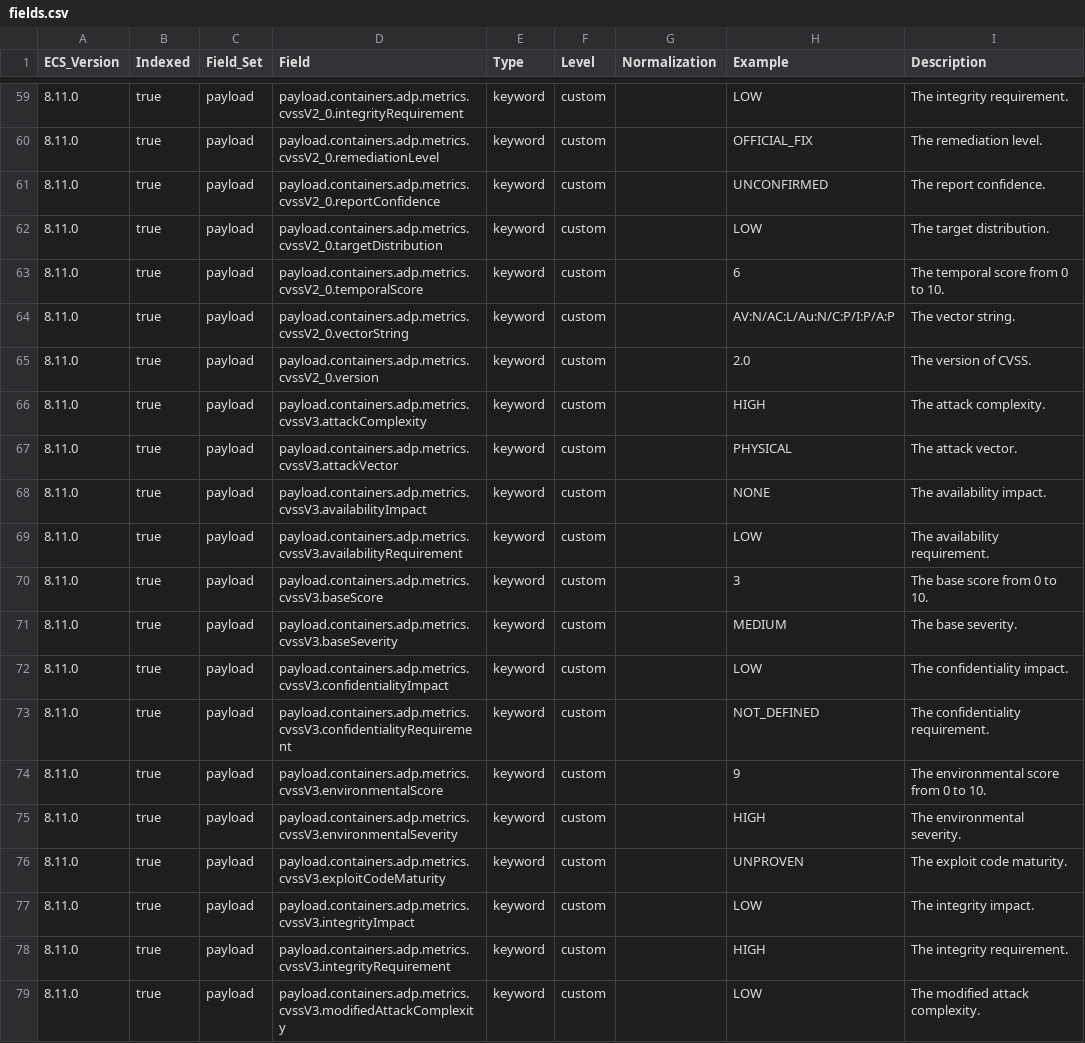
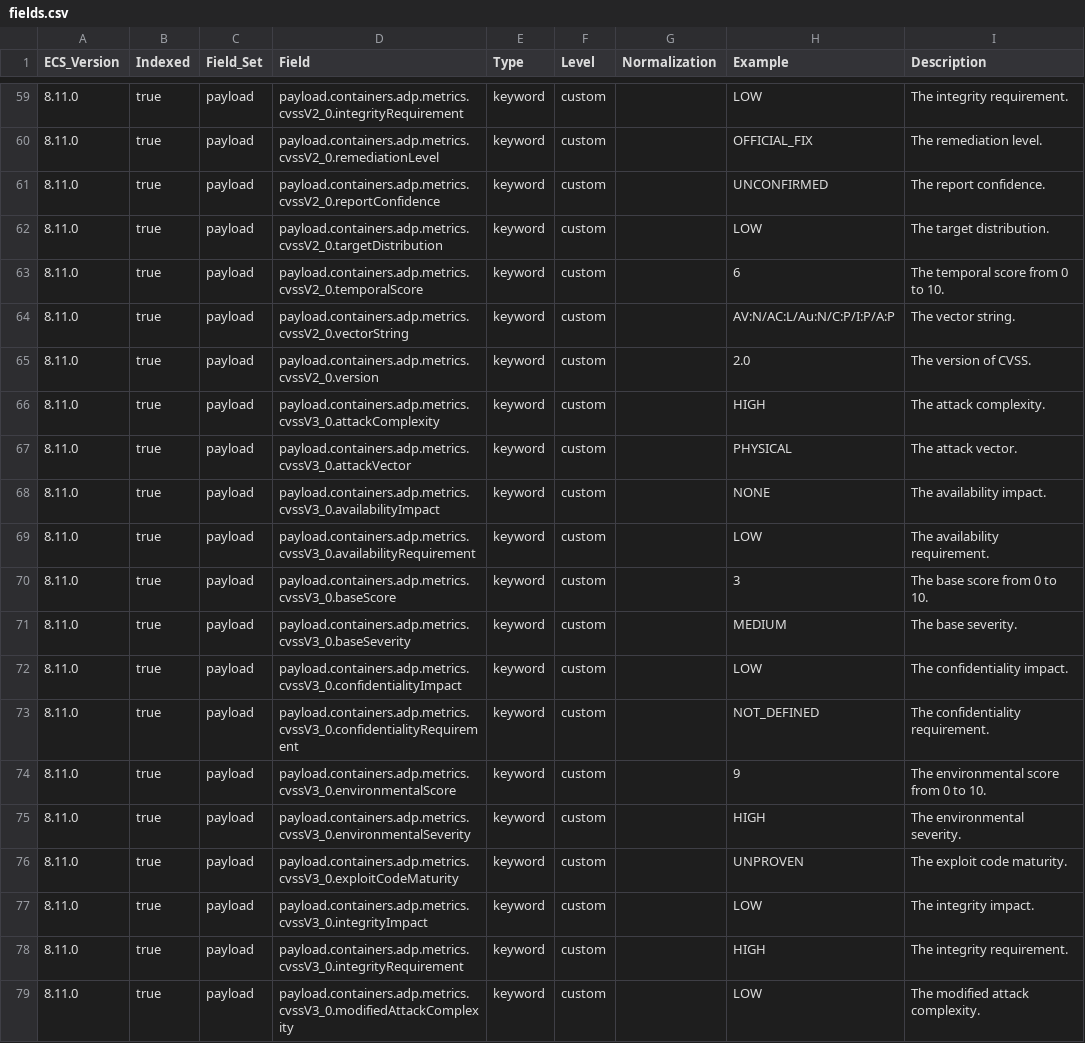
Before and after one commit to wazuh/wazuh-indexer-plugins, a CSV file: ecs/cve/docs/fields.csv, drawn as a sheet; only a part is shown, gaps mark what is left out; the diff covers the shown part only.

Commit message:
Update ECS templates for modified modules: cve

```diff
--- a/ecs/cve/docs/fields.csv
+++ b/ecs/cve/docs/fields.csv
@@ -65,15 +65,15 @@ ECS_Version,Indexed,Field_Set,Field,Type,Level,Normalization,Example,Description
 8.11.0,true,payload,payload.containers.adp.metrics.cvssV2_0.version,keyword,custom,,2.0,The version of CVSS.
-8.11.0,true,payload,payload.containers.adp.metrics.cvssV3.attackComplexity,keyword,custom,,HIGH,The attack complexity.
-8.11.0,true,payload,payload.containers.adp.metrics.cvssV3.attackVector,keyword,custom,,PHYSICAL,The attack vector.
-8.11.0,true,payload,payload.containers.adp.metrics.cvssV3.availabilityImpact,keyword,custom,,NONE,The availability impact.
-8.11.0,true,payload,payload.containers.adp.metrics.cvssV3.availabilityRequirement,keyword,custom,,LOW,The availability requirement.
-8.11.0,true,payload,payload.containers.adp.metrics.cvssV3.baseScore,keyword,custom,,3,The base score from 0 to 10.
-8.11.0,true,payload,payload.containers.adp.metrics.cvssV3.baseSeverity,keyword,custom,,MEDIUM,The base severity.
-8.11.0,true,payload,payload.containers.adp.metrics.cvssV3.confidentialityImpact,keyword,custom,,LOW,The confidentiality impact.
-8.11.0,true,payload,payload.containers.adp.metrics.cvssV3.confidentialityRequirement,keyword,custom,,NOT_DEFINED,The confidentiality requirement.
-8.11.0,true,payload,payload.containers.adp.metrics.cvssV3.environmentalScore,keyword,custom,,9,The environmental score from 0 to 10.
-8.11.0,true,payload,payload.containers.adp.metrics.cvssV3.environmentalSeverity,keyword,custom,,HIGH,The environmental severity.
-8.11.0,true,payload,payload.containers.adp.metrics.cvssV3.exploitCodeMaturity,keyword,custom,,UNPROVEN,The exploit code maturity.
-8.11.0,true,payload,payload.containers.adp.metrics.cvssV3.integrityImpact,keyword,custom,,LOW,The integrity impact.
-8.11.0,true,payload,payload.containers.adp.metrics.cvssV3.integrityRequirement,keyword,custom,,HIGH,The integrity requirement.
-8.11.0,true,payload,payload.containers.adp.metrics.cvssV3.modifiedAttackComplexity,keyword,custom,,LOW,The modified attack complexity.
+8.11.0,true,payload,payload.containers.adp.metrics.cvssV3_0.attackComplexity,keyword,custom,,HIGH,The attack complexity.
+8.11.0,true,payload,payload.containers.adp.metrics.cvssV3_0.attackVector,keyword,custom,,PHYSICAL,The attack vector.
+8.11.0,true,payload,payload.containers.adp.metrics.cvssV3_0.availabilityImpact,keyword,custom,,NONE,The availability impact.
+8.11.0,true,payload,payload.containers.adp.metrics.cvssV3_0.availabilityRequirement,keyword,custom,,LOW,The availability requirement.
+8.11.0,true,payload,payload.containers.adp.metrics.cvssV3_0.baseScore,keyword,custom,,3,The base score from 0 to 10.
+8.11.0,true,payload,payload.containers.adp.metrics.cvssV3_0.baseSeverity,keyword,custom,,MEDIUM,The base severity.
+8.11.0,true,payload,payload.containers.adp.metrics.cvssV3_0.confidentialityImpact,keyword,custom,,LOW,The confidentiality impact.
+8.11.0,true,payload,payload.containers.adp.metrics.cvssV3_0.confidentialityRequirement,keyword,custom,,NOT_DEFINED,The confidentiality requirement.
+8.11.0,true,payload,payload.containers.adp.metrics.cvssV3_0.environmentalScore,keyword,custom,,9,The environmental score from 0 to 10.
+8.11.0,true,payload,payload.containers.adp.metrics.cvssV3_0.environmentalSeverity,keyword,custom,,HIGH,The environmental severity.
+8.11.0,true,payload,payload.containers.adp.metrics.cvssV3_0.exploitCodeMaturity,keyword,custom,,UNPROVEN,The exploit code maturity.
+8.11.0,true,payload,payload.containers.adp.metrics.cvssV3_0.integrityImpact,keyword,custom,,LOW,The integrity impact.
+8.11.0,true,payload,payload.containers.adp.metrics.cvssV3_0.integrityRequirement,keyword,custom,,HIGH,The integrity requirement.
+8.11.0,true,payload,payload.containers.adp.metrics.cvssV3_0.modifiedAttackComplexity,keyword,custom,,LOW,The modified attack complexity.
```
Also changed, not shown: 46 edited cells elsewhere in this file, 1 other file.
